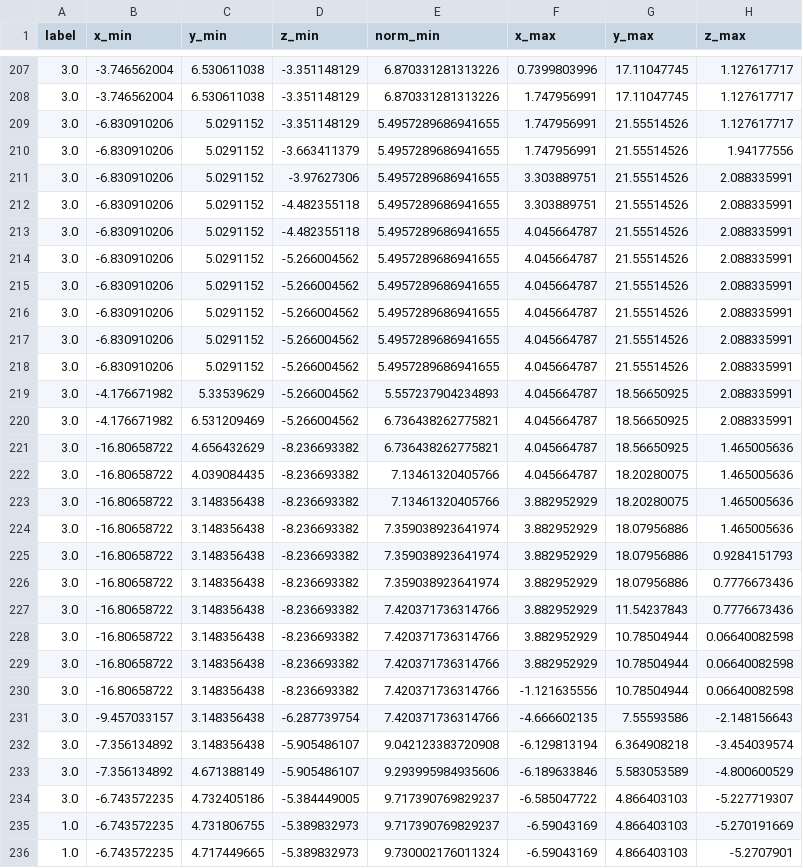
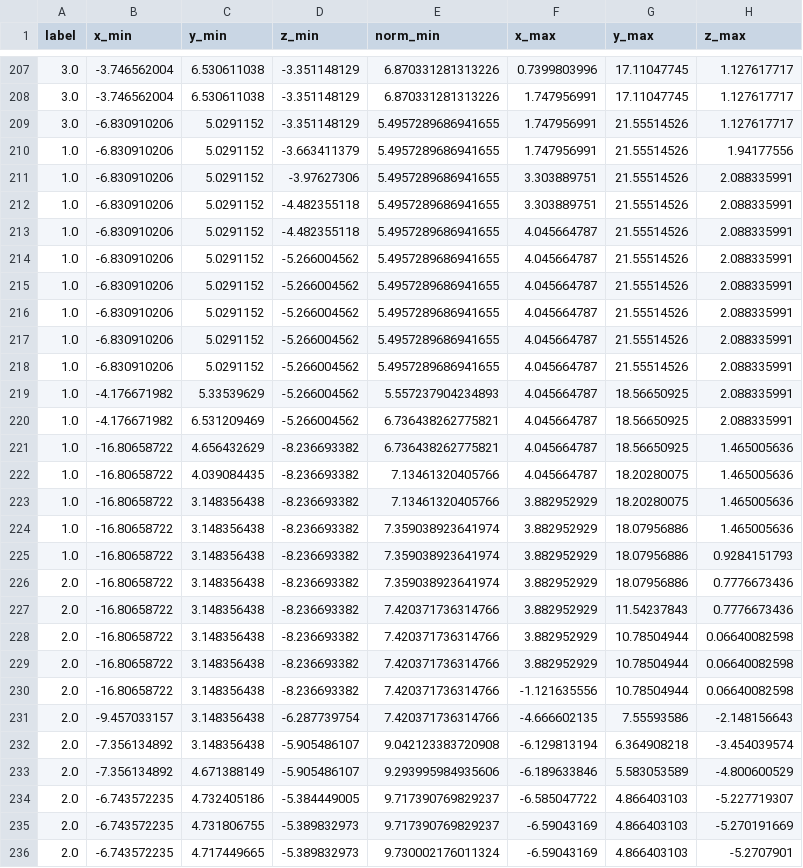
Before and after one commit to kajiLabTeam/activity-classification-introduction, a CSV file: data/1/acc_features.csv, drawn as a sheet; only a part is shown, gaps mark what is left out; the diff covers the shown part only; the diff names each change by its address in the sheet, - before the commit and + after, or states it on an @@ line.

```diff
--- a/data/1/acc_features.csv
+++ b/data/1/acc_features.csv
-A210:A225 (label): 3.0
+A210:A225 (label): 1.0
-A226:A234 (label): 3.0
+A226:A234 (label): 2.0
-A235:A236 (label): 1.0
+A235:A236 (label): 2.0
```
Also changed, not shown: 140 edited cells elsewhere in this file, data/1/gyro_features.csv, data/2/acc_features.csv, 1 other file.
